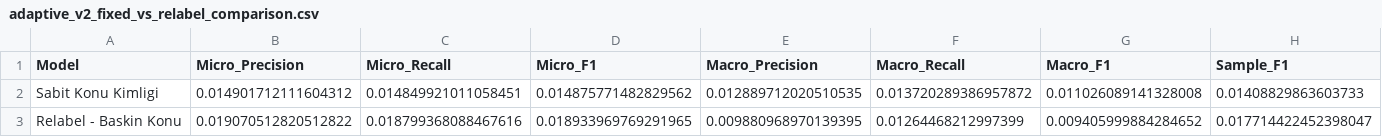
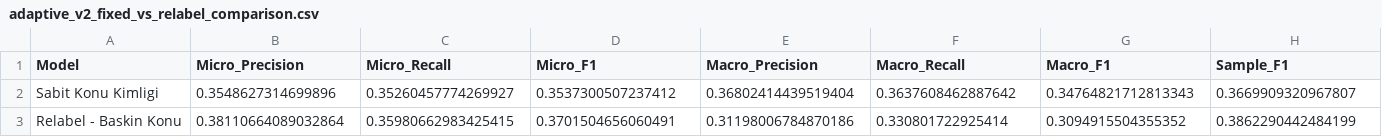
Before and after one commit to yarenasln/trdizin-clustering, a CSV file: results/kmeans/holdout/adaptive_v2_fixed_vs_relabel_comparison.csv, drawn as a sheet; only a part is shown; the diff covers the shown part only; the diff names each change by its address in the sheet, - before the commit and + after, or states it on an @@ line.

```diff
--- a/results/kmeans/holdout/adaptive_v2_fixed_vs_relabel_comparison.csv
+++ b/results/kmeans/holdout/adaptive_v2_fixed_vs_relabel_comparison.csv
-B2 (Micro_Precision): 0.014901712111604312
+B2 (Micro_Precision): 0.3548627314699896
-C2 (Micro_Recall): 0.014849921011058451
+C2 (Micro_Recall): 0.35260457774269927
-D2 (Micro_F1): 0.014875771482829562
+D2 (Micro_F1): 0.3537300507237412
-E2 (Macro_Precision): 0.012889712020510535
+E2 (Macro_Precision): 0.36802414439519404
-F2 (Macro_Recall): 0.013720289386957872
+F2 (Macro_Recall): 0.3637608462887642
-G2 (Macro_F1): 0.011026089141328008
+G2 (Macro_F1): 0.34764821712813343
-H2 (Sample_F1): 0.01408829863603733
+H2 (Sample_F1): 0.3669909320967807
-B3 (Micro_Precision): 0.019070512820512822
+B3 (Micro_Precision): 0.38110664089032864
-C3 (Micro_Recall): 0.018799368088467616
+C3 (Micro_Recall): 0.35980662983425415
-D3 (Micro_F1): 0.018933969769291965
+D3 (Micro_F1): 0.3701504656060491
-E3 (Macro_Precision): 0.009880968970139395
+E3 (Macro_Precision): 0.31198006784870186
-F3 (Macro_Recall): 0.01264468212997399
+F3 (Macro_Recall): 0.330801722925414
-G3 (Macro_F1): 0.009405999884284652
+G3 (Macro_F1): 0.3094915504355352
-H3 (Sample_F1): 0.017714422452398047
+H3 (Sample_F1): 0.3862290442484199
```
Also changed, not shown: 7 edited cells elsewhere in this file, results/kmeans/holdout/adaptive_v2_cluster_relabel_map.csv, results/kmeans/holdout/adaptive_v2_summary.csv, 9 other files.
